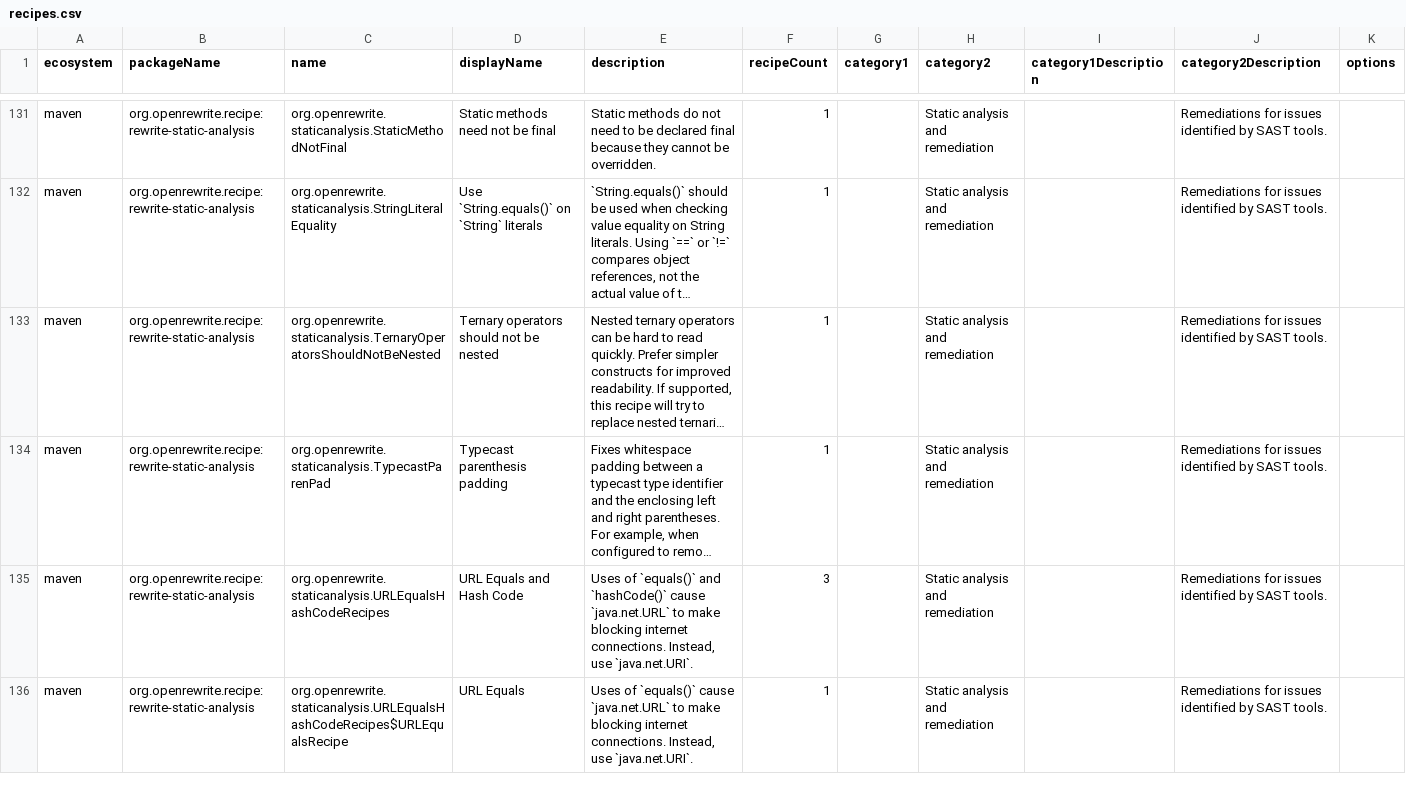
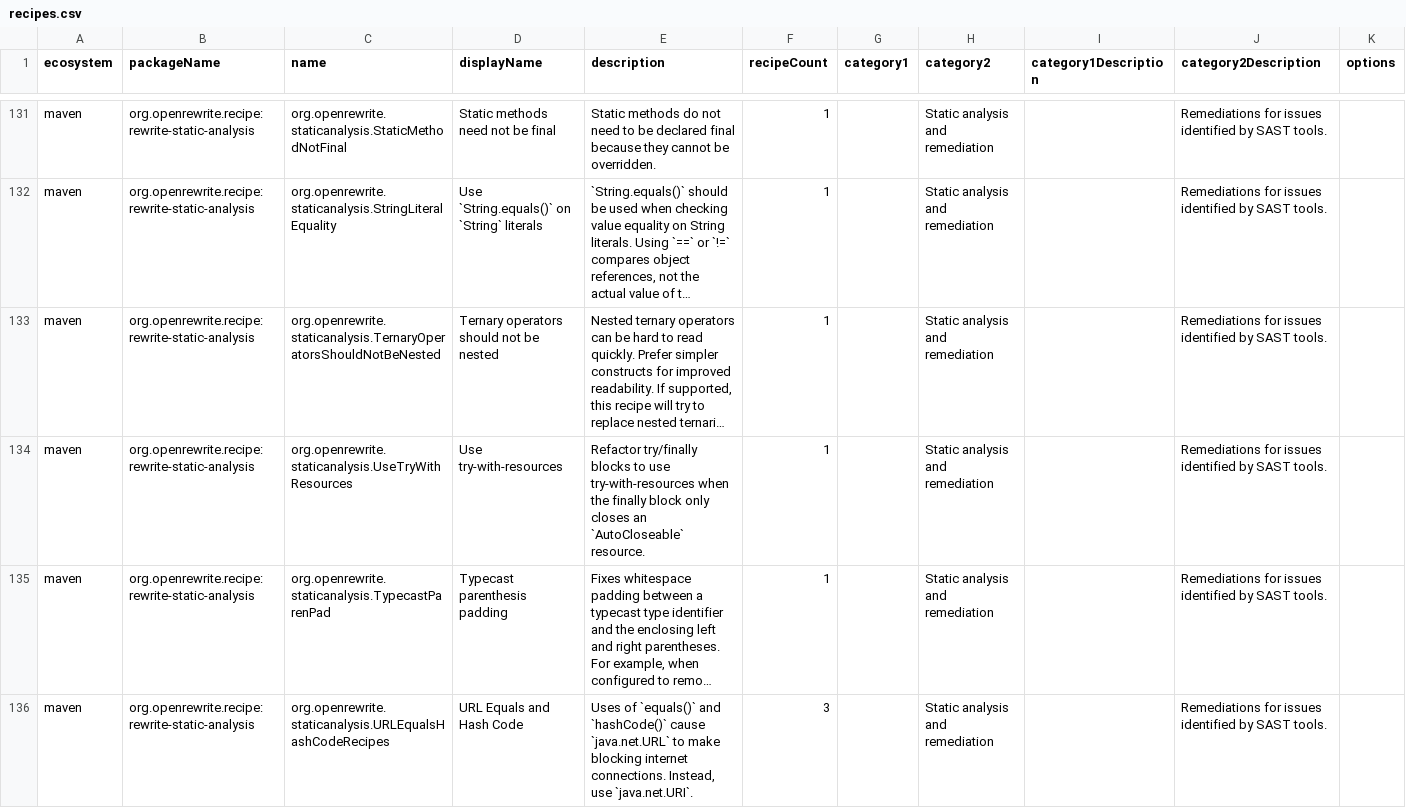
Before and after one commit to openrewrite/rewrite-static-analysis, a CSV file: src/main/resources/META-INF/rewrite/recipes.csv, drawn as a sheet; only a part is shown, gaps mark what is left out; the shorter side is filled out with more unchanged rows; long unchanged cells end in …; the diff names each change by its address in the sheet, - before the commit and + after, or states it on an @@ line.

Commit message:
Add TryWithResources recipe (RSPEC-S2093) (#831)
* Add TryWithResources recipe (RSPEC-S2093)

Converts try/finally blocks to try-with-resources when the finally block
only closes an AutoCloseable resource. Handles direct close, null-guarded
close, and try-catch wrapped close patterns in the finally block.

* Use ListUtils.map and handle braceless null-guarded close

- Replace manual boolean+ArrayList loop with ListUtils.map for idiomatic
  OpenRewrite style (returns same list reference when unchanged)
- Handle single-statement null-guarded close without braces:
  if (x != null) x.close();
- Add test for braceless null-guard pattern

* Add Java 9+ try(var) syntax, complex finally handling, and missing tests

Support resources used after the try block via Java 9+ try(varName)
syntax. Handle finally blocks with extra logic by stripping just the
close statement and keeping remaining statements. Add negative tests
for qualified close calls, field-based resources, and null-initialized
resources closed in catch blocks. Based on review feedback from PR #599.

* Extract shared resource-building logic into addResource helper

* Move transformation logic to try branch per review feedback

Handle the transform in the try branch (which looks back at the
preceding varDecl), and use the varDecl branch only for removal.
This makes the try branch the single source of truth for the
transformation decision.

* Use J.Literal.isLiteralValue and @Nullable annotation

Replace custom isNullLiteral helper with the existing
J.Literal.isLiteralValue API. Add @Nullable to stripCloseFromFinally
parameter. Remove redundant parentheses in null-init check.

* Rename TryWithResources to UseTryWithResources

* Add resource to existing try-with-resources instead of skipping

* Use static emptyList import and check for duplicate resources

* Use SemanticallyEqual for duplicate resource check

```diff
--- a/src/main/resources/META-INF/rewrite/recipes.csv
+++ b/src/main/resources/META-INF/rewrite/recipes.csv
+row 134: maven | org.openrewrite.recipe:rewrite-static-analysis | org.openrewrite.staticanalysis.UseTryWithResources | Use try-with-resources | Refactor try/finally blocks to use try-with-resources when the finally block only closes an `AutoCloseable` resource. | 1 |  | Static analysis and remediation |  | Remediations for issues identified by SAST tools.
```
Also changed, not shown: 2 other files.
